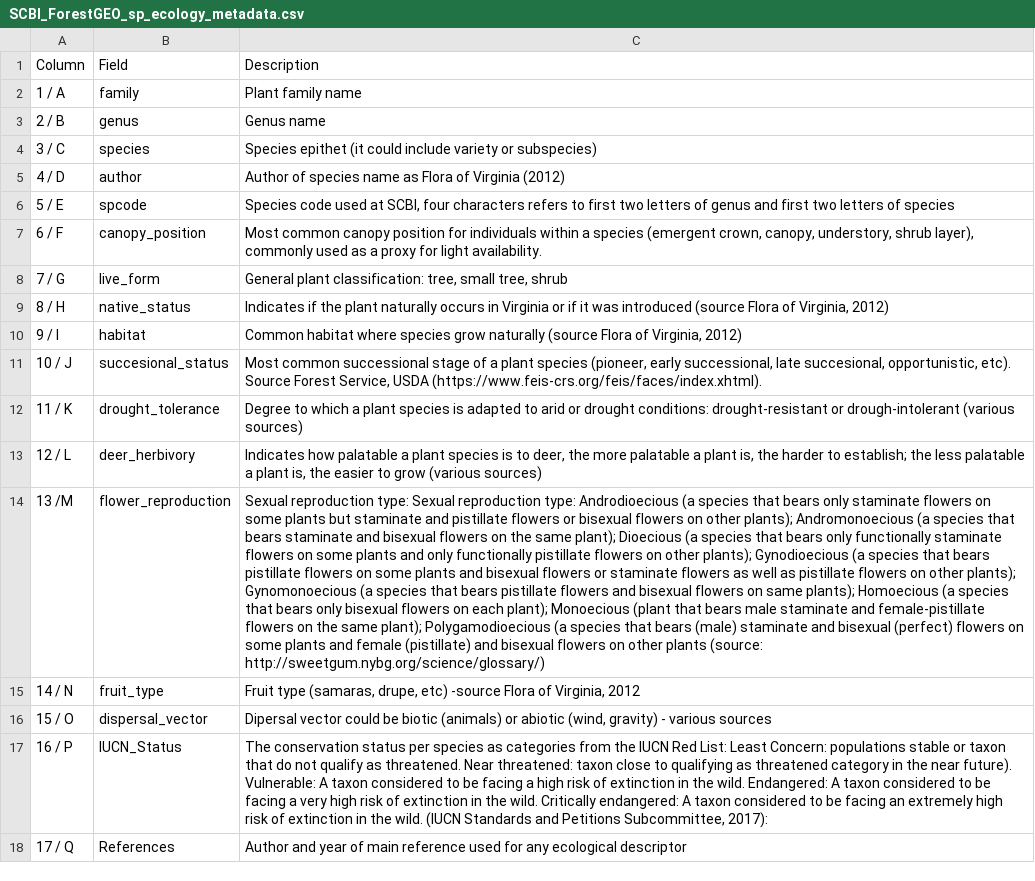
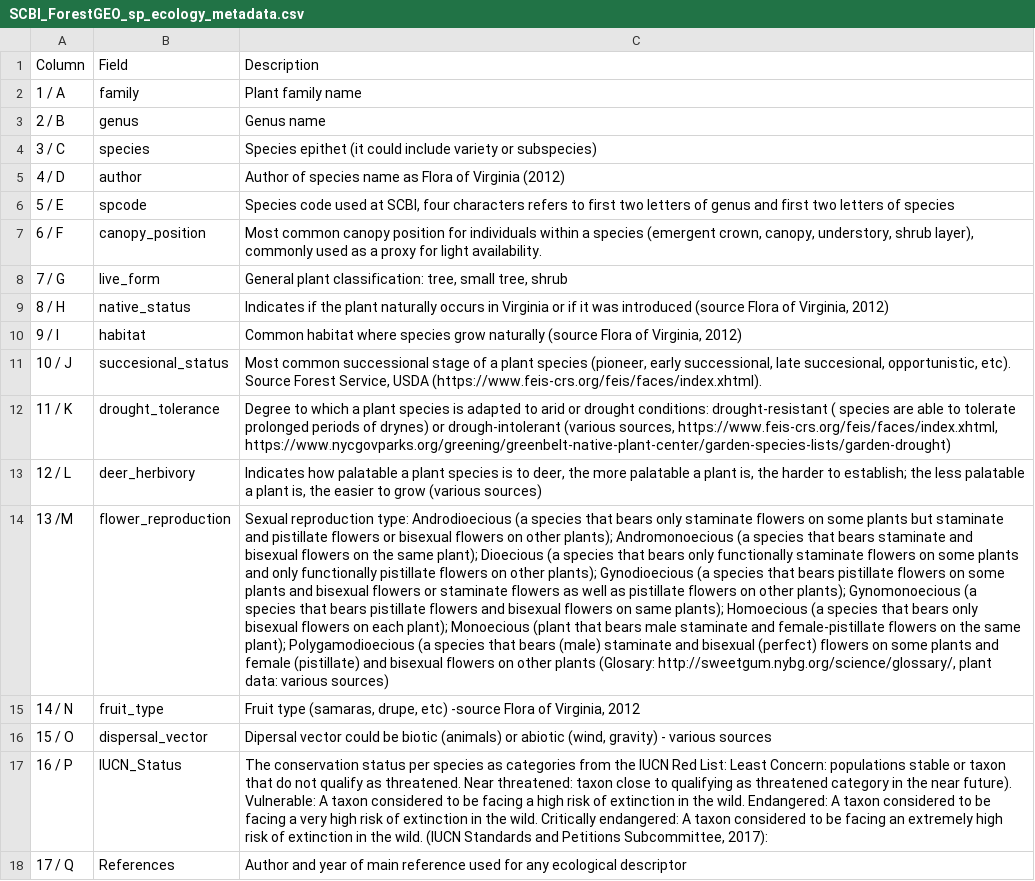
Before and after one commit to SCBI-ForestGEO/SCBI-ForestGEO-Data, a CSV file: species_lists/Tree ecology/SCBI_ForestGEO_sp_ecology_metadata.csv, drawn as a sheet; the diff names each change by its address in the sheet, - before the commit and + after, or states it on an @@ line.

Commit message:
Update tree ecology metadata

```diff
--- a/species_lists/Tree ecology/SCBI_ForestGEO_sp_ecology_metadata.csv
+++ b/species_lists/Tree ecology/SCBI_ForestGEO_sp_ecology_metadata.csv
-C12: …conditions: drought-resistant or drough-intolerant (various sources)
+C12: …conditions: drought-resistant ( species are able to tolerate prolonged periods of drynes) or drough-intolerant (various sources, https://www.feis-crs.org/feis/faces/index.xhtml, https://www.nycgovparks.org/greening/greenbelt-native-plant-center/garden-species-lists/garden-drought)
-C14: …reproduction type: Sexual reproduction type: Androdioecious (a species that bears only staminate flowers on some plants but staminate and pistillate flowers or bisexual flowers on other plants); Andromonoecious (a species that bears staminate and bisexual flowers on the same plant); Dioecious (a species that bears only functionally staminate flowers on some plants and only functionally pistillate flowers on other plants); Gynodioecious (a species that bears pistillate flowers on some plants and bisexual flowers or staminate flowers as well as pistillate flowers on other plants); Gynomonoecious (a species that bears pistillate flowers and bisexual flowers on same plants); Homoecious (a species that bears only bisexual flowers on each plant); Monoecious (plant that bears male staminate and female-pistillate flowers on the same plant); Polygamodioecious (a species that bears (male) staminate and bisexual (perfect) flowers on some plants and female (pistillate) and bisexual flowers on other plants (source: http://sweetgum.nybg.org/science/glossary/)
+C14: …reproduction type: Androdioecious (a species that bears only staminate flowers on some plants but staminate and pistillate flowers or bisexual flowers on other plants); Andromonoecious (a species that bears staminate and bisexual flowers on the same plant); Dioecious (a species that bears only functionally staminate flowers on some plants and only functionally pistillate flowers on other plants); Gynodioecious (a species that bears pistillate flowers on some plants and bisexual flowers or staminate flowers as well as pistillate flowers on other plants); Gynomonoecious (a species that bears pistillate flowers and bisexual flowers on same plants); Homoecious (a species that bears only bisexual flowers on each plant); Monoecious (plant that bears male staminate and female-pistillate flowers on the same plant); Polygamodioecious (a species that bears (male) staminate and bisexual (perfect) flowers on some plants and female (pistillate) and bisexual flowers on other plants (Glosary: http://sweetgum.nybg.org/science/glossary/, plant data: various sources)
```
